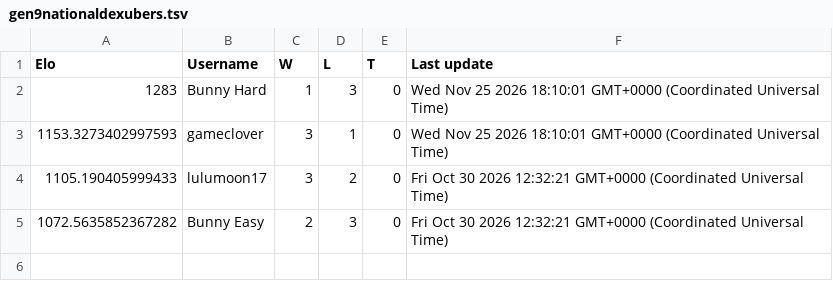
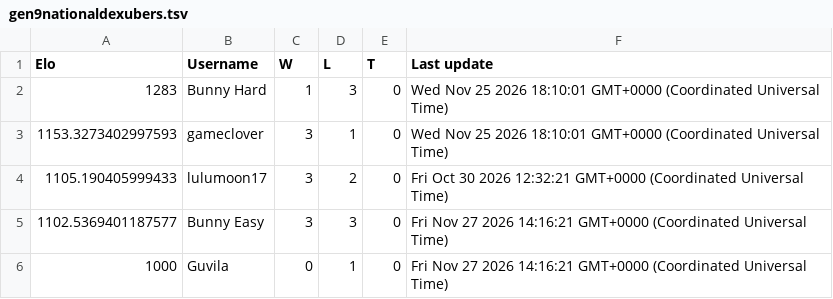
Before and after one commit to Proudkiller0015/velvet-bunny-showdown, a TSV file: data/ladders/gen9nationaldexubers.tsv, drawn as a sheet.

Commit message:
Ladder: gen9nationaldexubers [skip render]

```diff
--- a/data/ladders/gen9nationaldexubers.tsv
+++ b/data/ladders/gen9nationaldexubers.tsv
@@ -4,2 +4,3 @@ Elo	Username	W	L	T	Last update
 1105.190405999433	lulumoon17	3	2	0	Fri Oct 30 2026 12:32:21 GMT+0000 (Coordinated Universal Time)
-1072.5635852367282	Bunny Easy	2	3	0	Fri Oct 30 2026 12:32:21 GMT+0000 (Coordinated Universal Time)
+1102.5369401187577	Bunny Easy	3	3	0	Fri Nov 27 2026 14:16:21 GMT+0000 (Coordinated Universal Time)
+1000	Guvila	0	1	0	Fri Nov 27 2026 14:16:21 GMT+0000 (Coordinated Universal Time)
```
